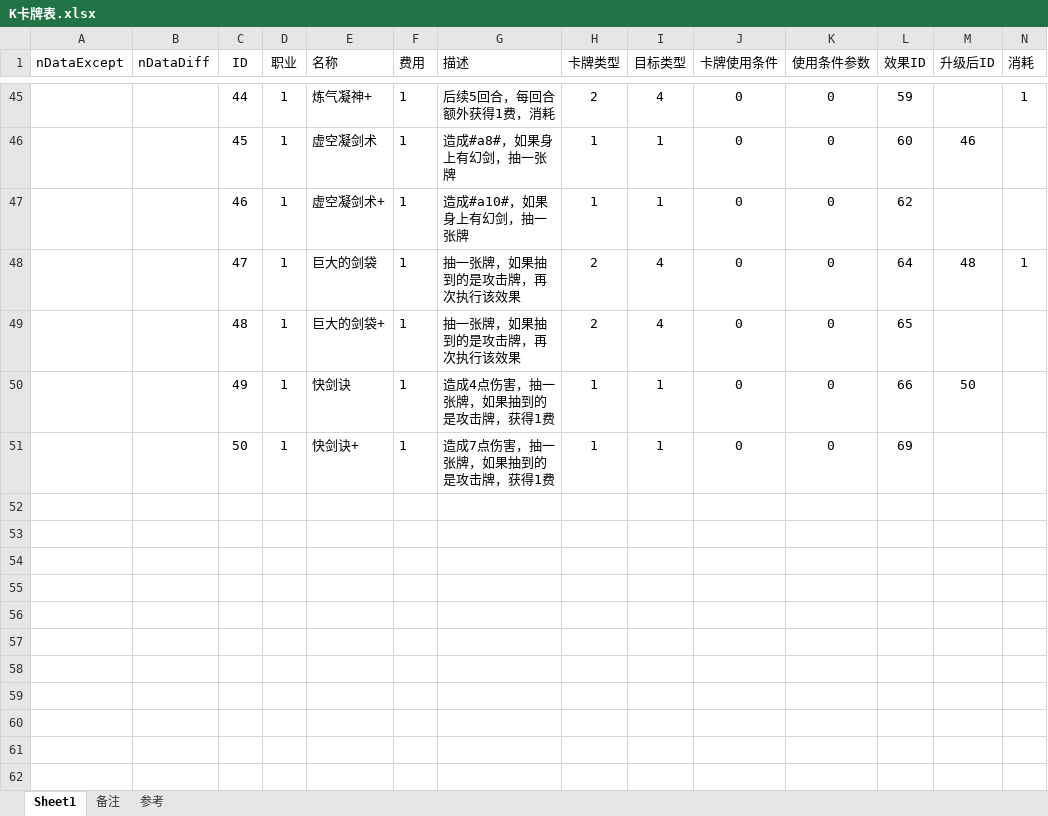
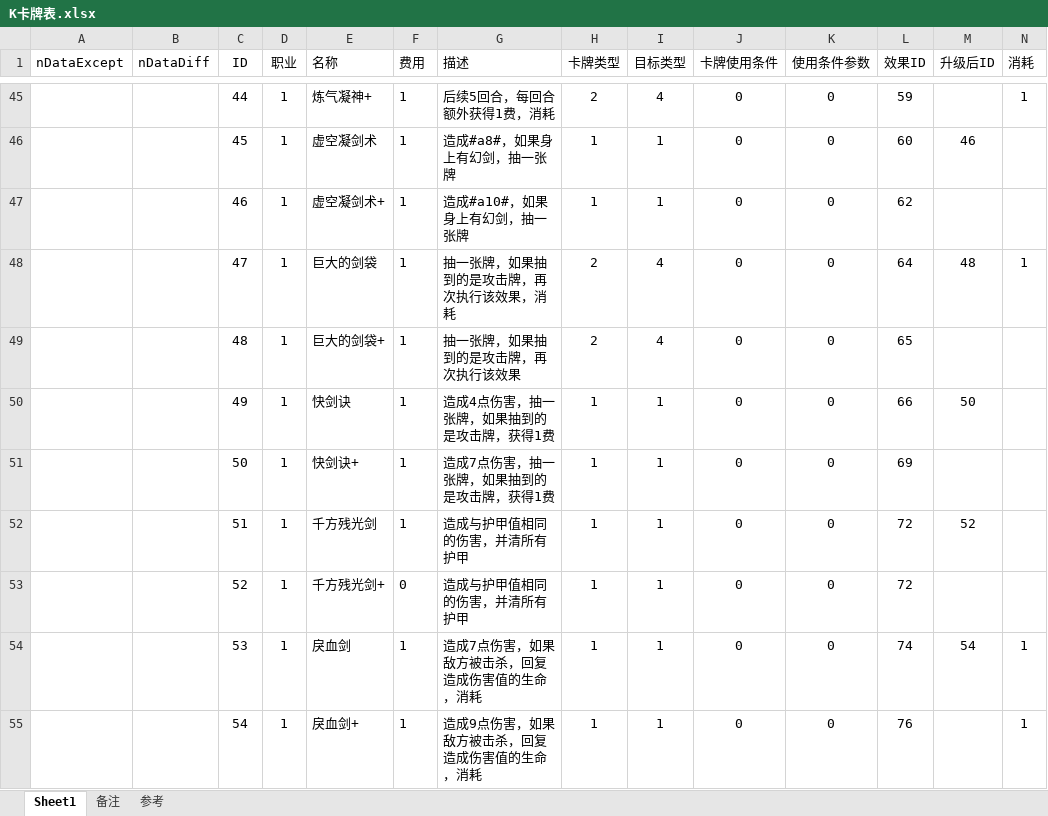
Before and after one commit to tiance7/CardDoc, an Excel workbook: excel/K卡牌表.xlsx, sheet Sheet1, drawn as a sheet; only a part is shown, gaps mark what is left out; values as stored, in another font and other column widths than the file's, no borders; table styles not drawn; rows hold the shown columns only; the diff names each change by its address in the sheet, - before the commit and + after, or states it on an @@ line.

```diff
--- a/excel/K卡牌表.xlsx (sheet Sheet1)
+++ b/excel/K卡牌表.xlsx (sheet Sheet1)
-G48 (描述): 抽一张牌，如果抽到的是攻击牌，再次执行该效果
+G48 (描述): 抽一张牌，如果抽到的是攻击牌，再次执行该效果，消耗
+row 52:  |  | 51 | 1 | 千方残光剑 | 1 | 造成与护甲值相同的伤害，并清所有护甲 | 1 | 1 | 0 | 0 | 72 | 52
+row 53:  |  | 52 | 1 | 千方残光剑+ | 0 | 造成与护甲值相同的伤害，并清所有护甲 | 1 | 1 | 0 | 0 | 72
+row 54:  |  | 53 | 1 | 戾血剑 | 1 | 造成7点伤害，如果敌方被击杀，回复造成伤害值的生命，消耗 | 1 | 1 | 0 | 0 | 74 | 54 | 1
+row 55:  |  | 54 | 1 | 戾血剑+ | 1 | 造成9点伤害，如果敌方被击杀，回复造成伤害值的生命，消耗 | 1 | 1 | 0 | 0 | 76 |  | 1
```
Also changed, not shown: doc/牌库.xlsx, excel/K卡牌效果表.xlsx.
